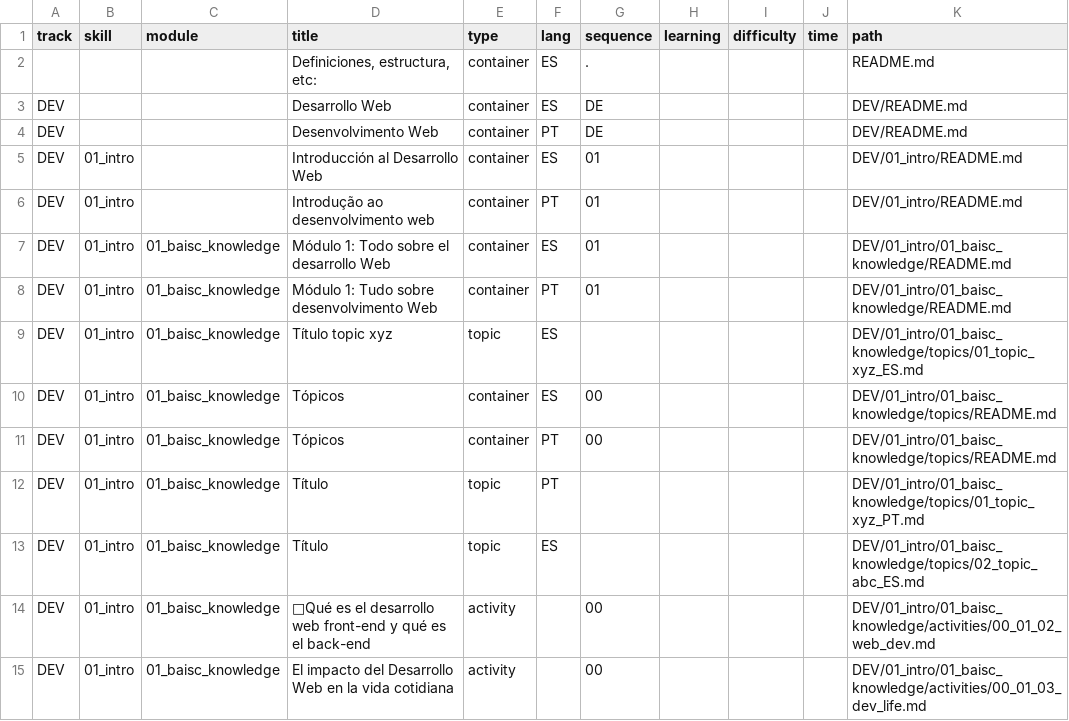
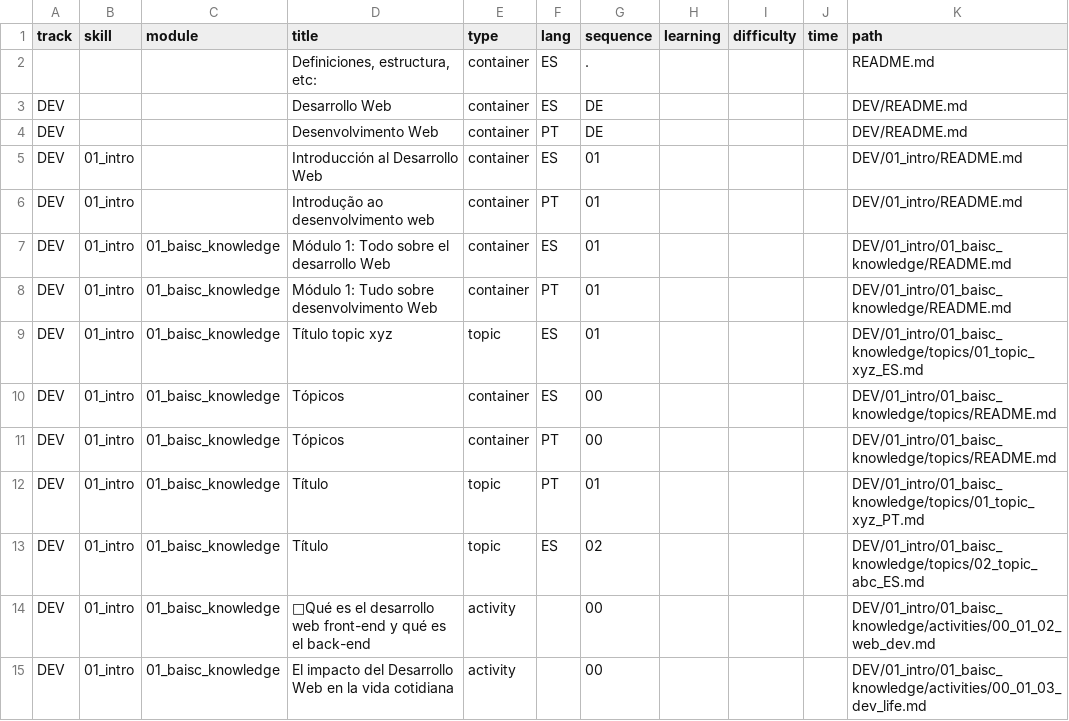
Before and after one commit to Laboratoria/digitaljumpstart-curriculum, a CSV file: markdown_files.csv, drawn as a sheet; only a part is shown; the diff names each change by its address in the sheet, - before the commit and + after, or states it on an @@ line.

```diff
--- a/markdown_files.csv
+++ b/markdown_files.csv
-G9 (sequence): (empty)
+G9 (sequence): 01
-G12 (sequence): (empty)
+G12 (sequence): 01
-G13 (sequence): (empty)
+G13 (sequence): 02
```
Also changed, not shown: 2 other files.
